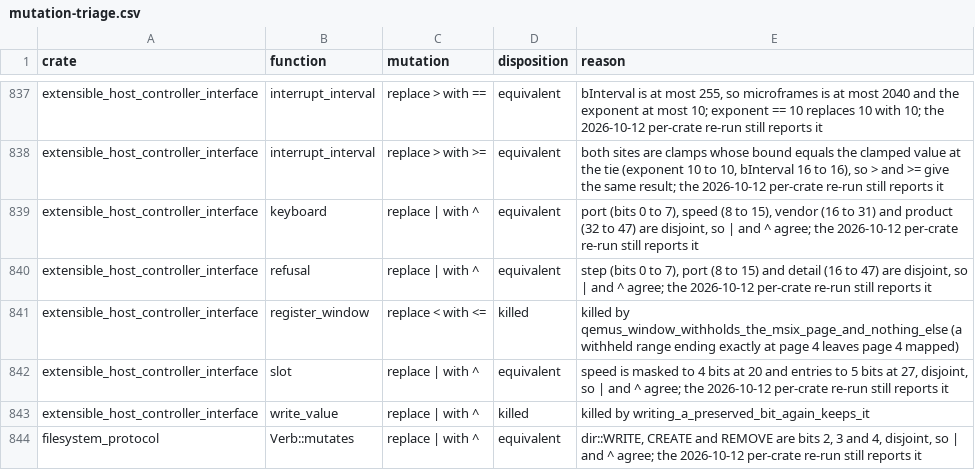
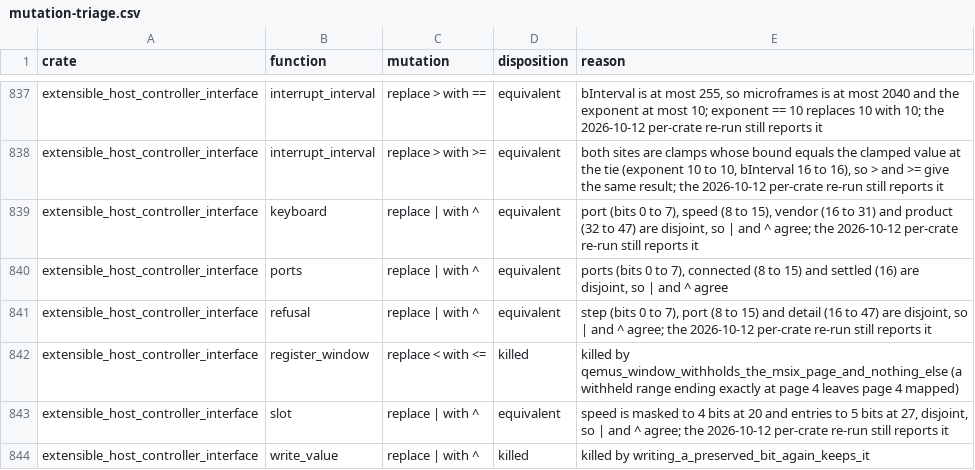
Before and after one commit to nifeos/nife, a CSV file: notes/project-metrics/mutation-triage.csv, drawn as a sheet; only a part is shown, gaps mark what is left out; the shorter side is filled out with more unchanged rows.

```diff
--- a/notes/project-metrics/mutation-triage.csv
+++ b/notes/project-metrics/mutation-triage.csv
@@ -839,2 +839,3 @@ extensible_host_controller_interface,interrupt_interval,replace > with >=,equiva
 extensible_host_controller_interface,keyboard,replace | with ^,equivalent,"port (bits 0 to 7), speed (8 to 15), vendor (16 to 31) and product (32 to 47) are disjoint, so | and ^ agree; the 2026-10-12 per-crate re-run still reports it"
+extensible_host_controller_interface,ports,replace | with ^,equivalent,"ports (bits 0 to 7), connected (8 to 15) and settled (16) are disjoint, so | and ^ agree"
 extensible_host_controller_interface,refusal,replace | with ^,equivalent,"step (bits 0 to 7), port (8 to 15) and detail (16 to 47) are disjoint, so | and ^ agree; the 2026-10-12 per-crate re-run still reports it"
```
Also changed, not shown: 1 other file.
